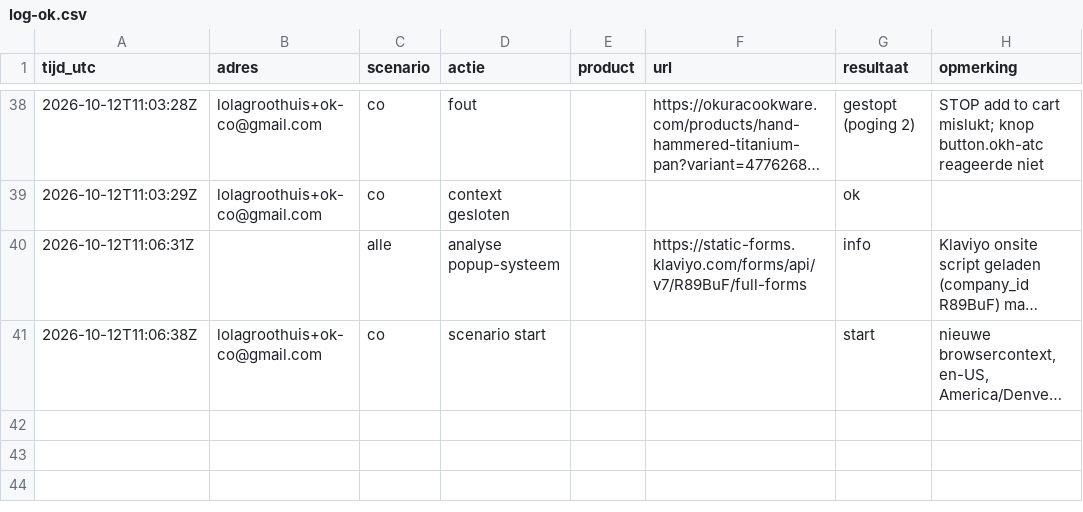
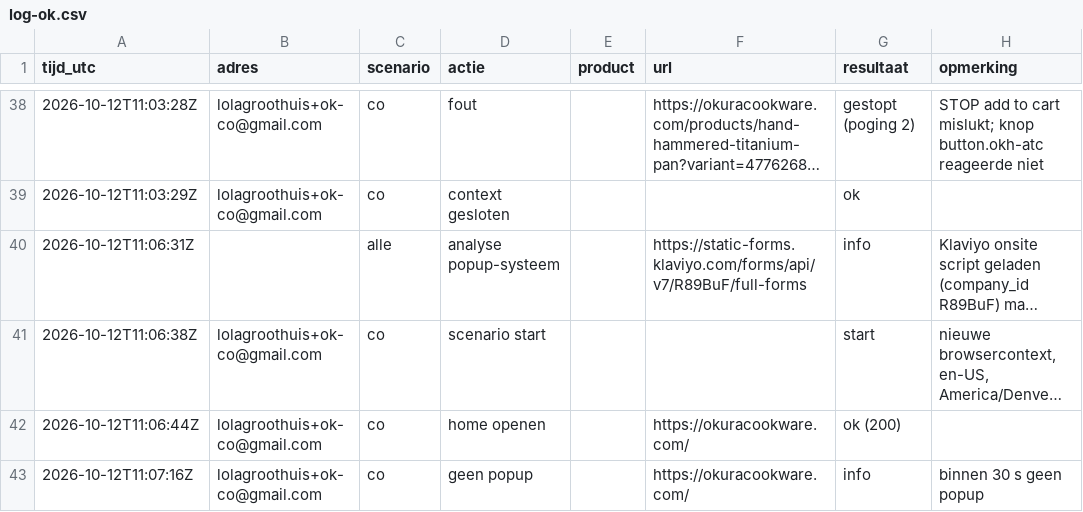
Before and after one commit to ChiefDTC/siraat-email-agent, a CSV file: research/concurrenten/log-ok.csv, drawn as a sheet; only a part is shown, gaps mark what is left out; long unchanged cells end in …; the diff names each change by its address in the sheet, - before the commit and + after, or states it on an @@ line.

```diff
--- a/research/concurrenten/log-ok.csv
+++ b/research/concurrenten/log-ok.csv
+row 42: 2026-10-12T11:06:44Z | lolagroothuis+ok-co@gmail.com | co | home openen |  | https://okuracookware.com/ | ok (200)
+row 43: 2026-10-12T11:07:16Z | lolagroothuis+ok-co@gmail.com | co | geen popup |  | https://okuracookware.com/ | info | binnen 30 s geen popup
```
Also changed, not shown: research/concurrenten/log-cw.csv, research/concurrenten/log-mi.csv, 5 other files.
